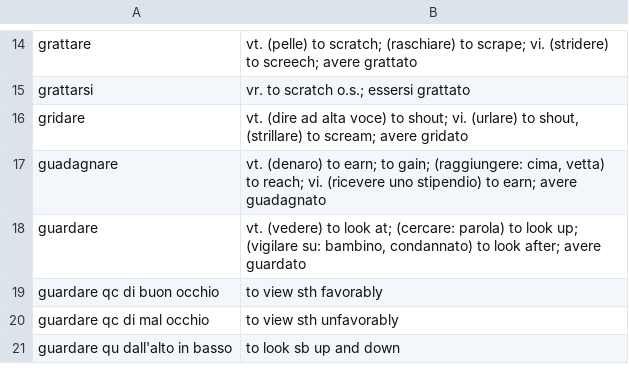
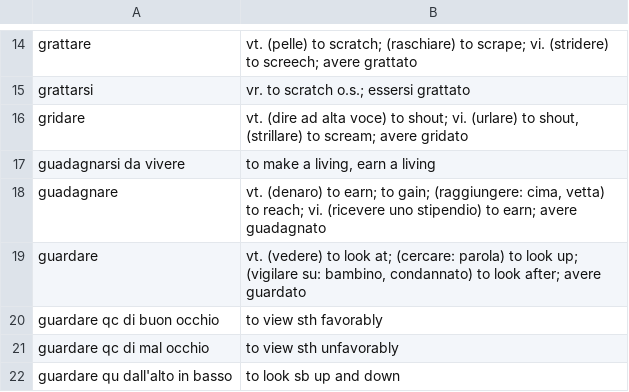
Before and after one commit to devinmiller/italian, a CSV file: flashcards/italian-verbs-g-to-m.csv, drawn as a sheet; only a part is shown, gaps mark what is left out; the diff names each change by its address in the sheet, - before the commit and + after, or states it on an @@ line.

```diff
--- a/flashcards/italian-verbs-g-to-m.csv
+++ b/flashcards/italian-verbs-g-to-m.csv
+row 17: guadagnarsi da vivere | to make a living, earn a living
```
Also changed, not shown: flashcards/italian-verbs-n-to-r.csv, 6 other files.
